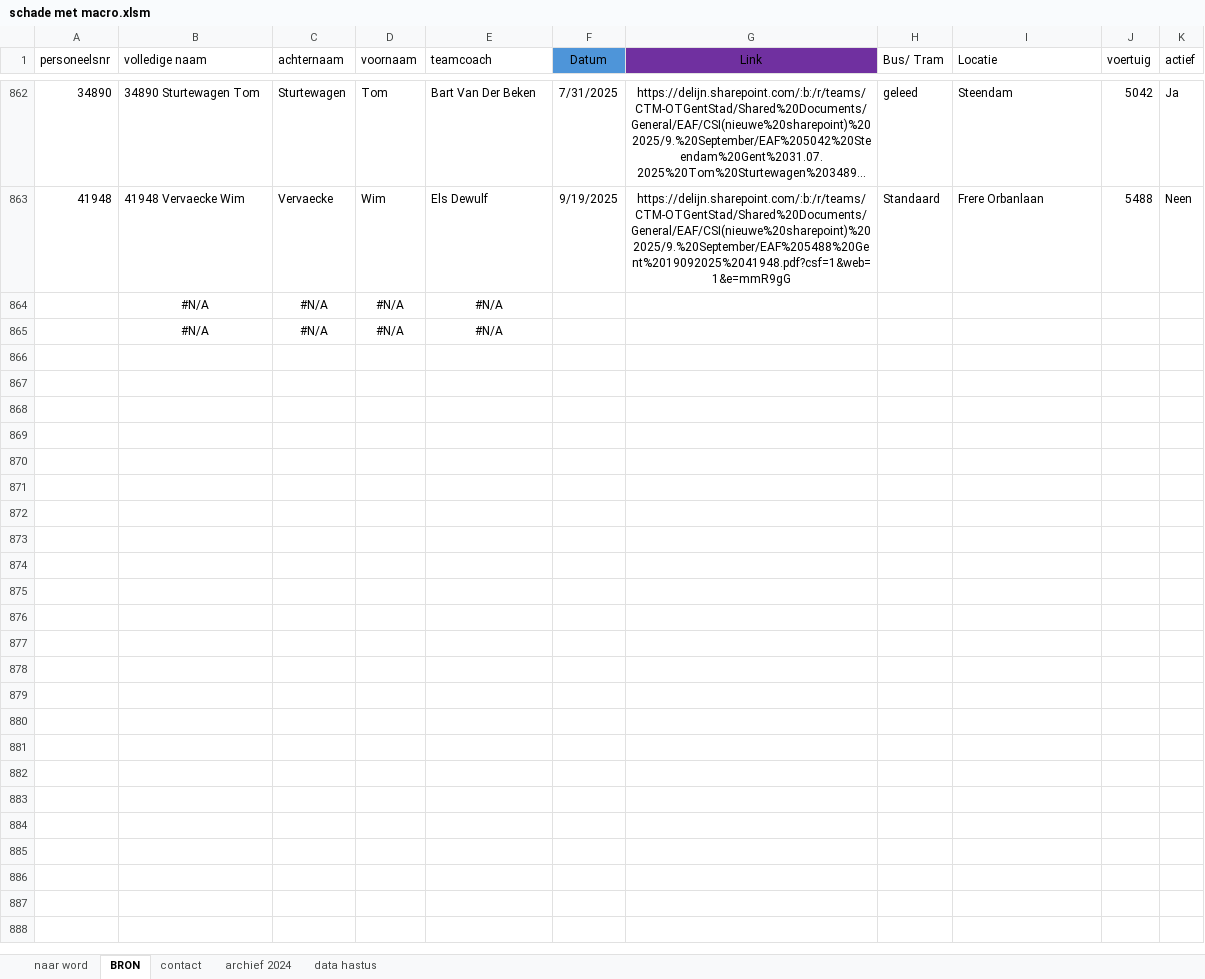
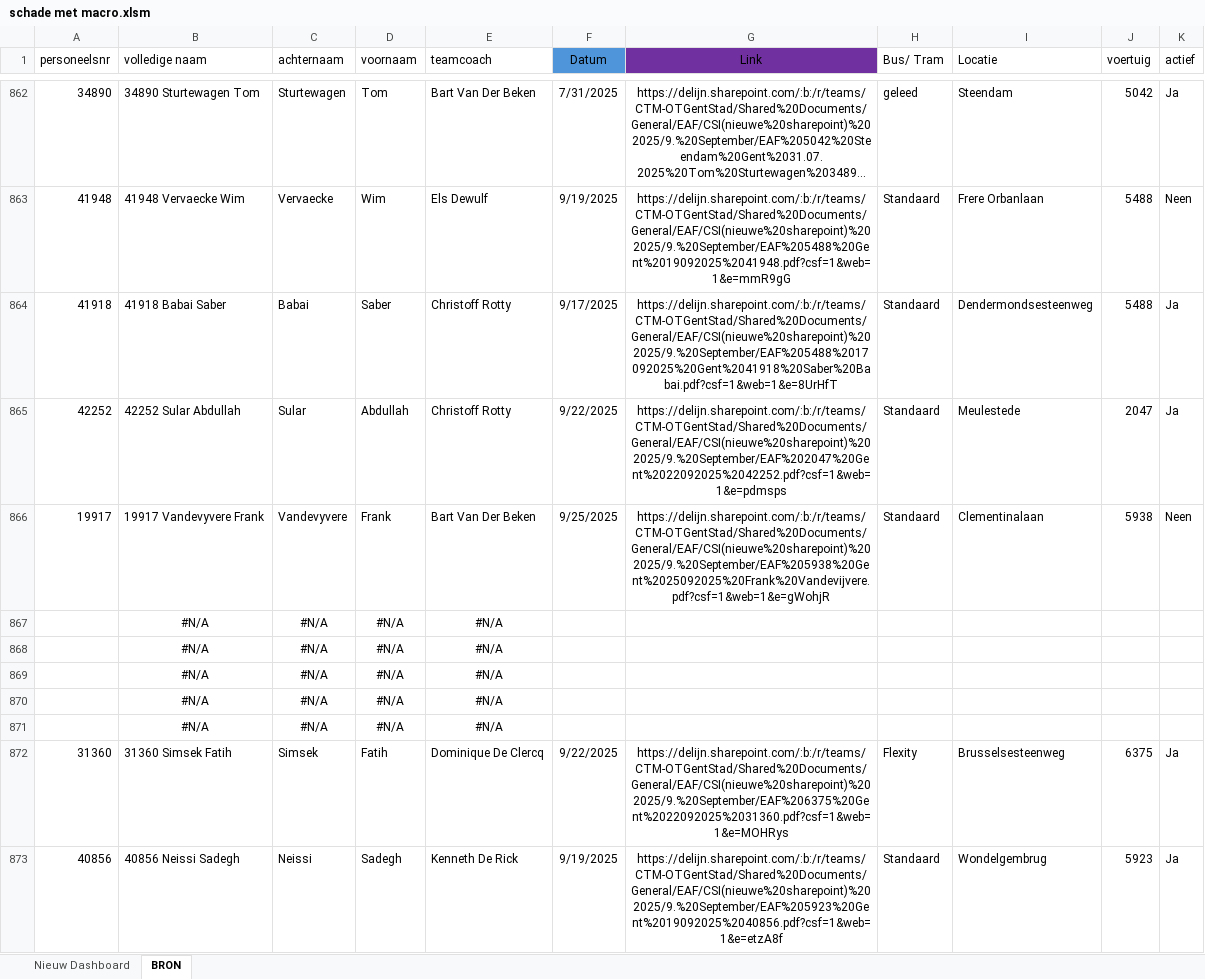
Before and after one commit to Stoffels84/test, an Excel workbook: schade met macro.xlsm, sheet BRON, drawn as a sheet; only a part is shown, gaps mark what is left out; the shorter side is filled out with more unchanged rows; long unchanged cells end in …; values as stored, in another font and other column widths than the file's, no borders; charts and pictures and table styles not drawn; the diff covers the shown part only; the diff names each change by its address in the sheet, - before the commit and + after, or states it on an @@ line.

```diff
--- a/schade met macro.xlsm (sheet BRON)
+++ b/schade met macro.xlsm (sheet BRON)
@@ sheet tab hidden: naar word @@
@@ sheet tab hidden: contact @@
@@ sheet tab hidden: archief 2024 @@
@@ sheet tab hidden: data hastus @@
+sheet tab: Nieuw Dashboard
+row 864: 41918 | 41918 Babai Saber | Babai | Saber | Christoff Rotty | 9/17/2025 | https://delijn.sharepoint.com/:b:/r/teams/CTM-OTGentStad/Shared%20Documents/General/EAF/CSI(nieuwe%20sharepoint)%202025/9.%20September/EAF%205488%2017092025%20Gent%2041918%20Saber%20Babai.pdf?csf=1&web=1&e=8UrHfT | Standaard | Dendermondsesteenweg | 5488 | Ja
+row 865: 42252 | 42252 Sular Abdullah | Sular | Abdullah | Christoff Rotty | 9/22/2025 | https://delijn.sharepoint.com/:b:/r/teams/CTM-OTGentStad/Shared%20Documents/General/EAF/CSI(nieuwe%20sharepoint)%202025/9.%20September/EAF%202047%20Gent%2022092025%2042252.pdf?csf=1&web=1&e=pdmsps | Standaard | Meulestede | 2047 | Ja
+row 866: 19917 | 19917 Vandevyvere Frank | Vandevyvere | Frank | Bart Van Der Beken | 9/25/2025 | https://delijn.sharepoint.com/:b:/r/teams/CTM-OTGentStad/Shared%20Documents/General/EAF/CSI(nieuwe%20sharepoint)%202025/9.%20September/EAF%205938%20Gent%2025092025%20Frank%20Vandevijvere.pdf?csf=1&web=1&e=gWohjR | Standaard | Clementinalaan | 5938 | Neen
+row 867:  | #N/A | #N/A | #N/A | #N/A
+row 868:  | #N/A | #N/A | #N/A | #N/A
+row 869:  | #N/A | #N/A | #N/A | #N/A
+row 870:  | #N/A | #N/A | #N/A | #N/A
+row 871:  | #N/A | #N/A | #N/A | #N/A
+row 872: 31360 | 31360 Simsek Fatih | Simsek | Fatih | Dominique De Clercq | 9/22/2025 | https://delijn.sharepoint.com/:b:/r/teams/CTM-OTGentStad/Shared%20Documents/General/EAF/CSI(nieuwe%20sharepoint)%202025/9.%20September/EAF%206375%20Gent%2022092025%2031360.pdf?csf=1&web=1&e=MOHRys | Flexity | Brusselsesteenweg | 6375 | Ja
+row 873: 40856 | 40856 Neissi Sadegh | Neissi | Sadegh | Kenneth De Rick | 9/19/2025 | https://delijn.sharepoint.com/:b:/r/teams/CTM-OTGentStad/Shared%20Documents/General/EAF/CSI(nieuwe%20sharepoint)%202025/9.%20September/EAF%205923%20Gent%2019092025%2040856.pdf?csf=1&web=1&e=etzA8f | Standaard | Wondelgembrug | 5923 | Ja
```
Also changed, not shown: 35 added rows, 5 edited cells and cell formats elsewhere in this sheet, charts or pictures.
